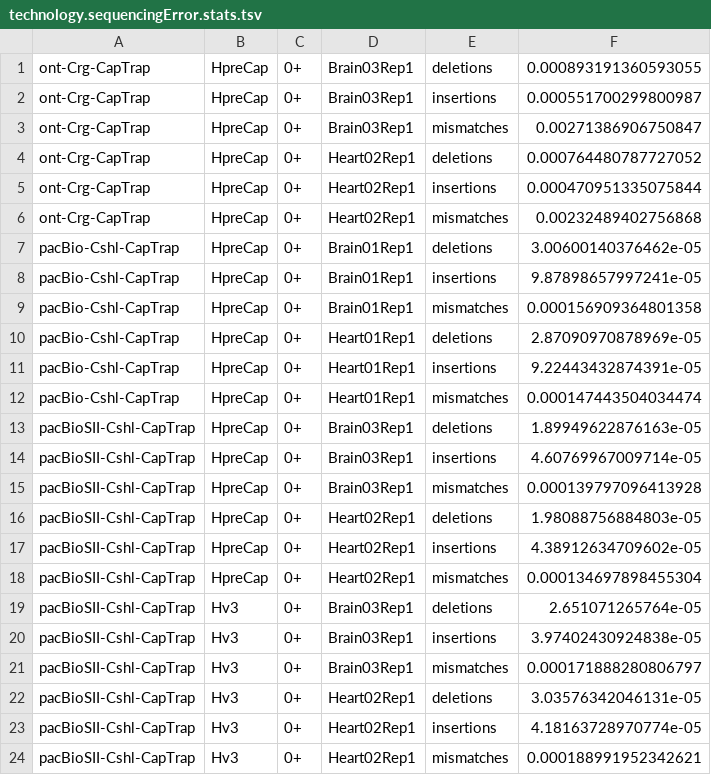
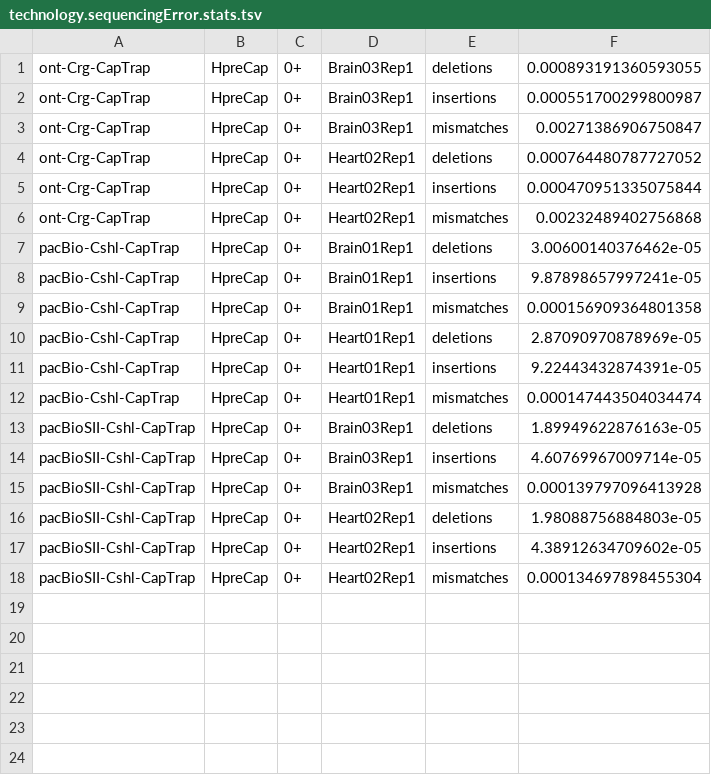
Before and after one commit to TamaraPerteghella/CapTrap-seq_benchmark_analysis, a TSV file: FigureS4/A/technology.sequencingError.stats.tsv, drawn as a sheet.

Commit message:
Update technology.sequencingError.stats.tsv

```diff
--- a/FigureS4/A/technology.sequencingError.stats.tsv
+++ b/FigureS4/A/technology.sequencingError.stats.tsv
@@ -18,7 +18 @@ pacBioSII-Cshl-CapTrap	HpreCap	0+	Heart02Rep1	insertions	4.38912634709602e-05
 pacBioSII-Cshl-CapTrap	HpreCap	0+	Heart02Rep1	mismatches	0.000134697898455304
-pacBioSII-Cshl-CapTrap	Hv3	0+	Brain03Rep1	deletions	2.651071265764e-05
-pacBioSII-Cshl-CapTrap	Hv3	0+	Brain03Rep1	insertions	3.97402430924838e-05
-pacBioSII-Cshl-CapTrap	Hv3	0+	Brain03Rep1	mismatches	0.000171888280806797
-pacBioSII-Cshl-CapTrap	Hv3	0+	Heart02Rep1	deletions	3.03576342046131e-05
-pacBioSII-Cshl-CapTrap	Hv3	0+	Heart02Rep1	insertions	4.18163728970774e-05
-pacBioSII-Cshl-CapTrap	Hv3	0+	Heart02Rep1	mismatches	0.000188991952342621
```
